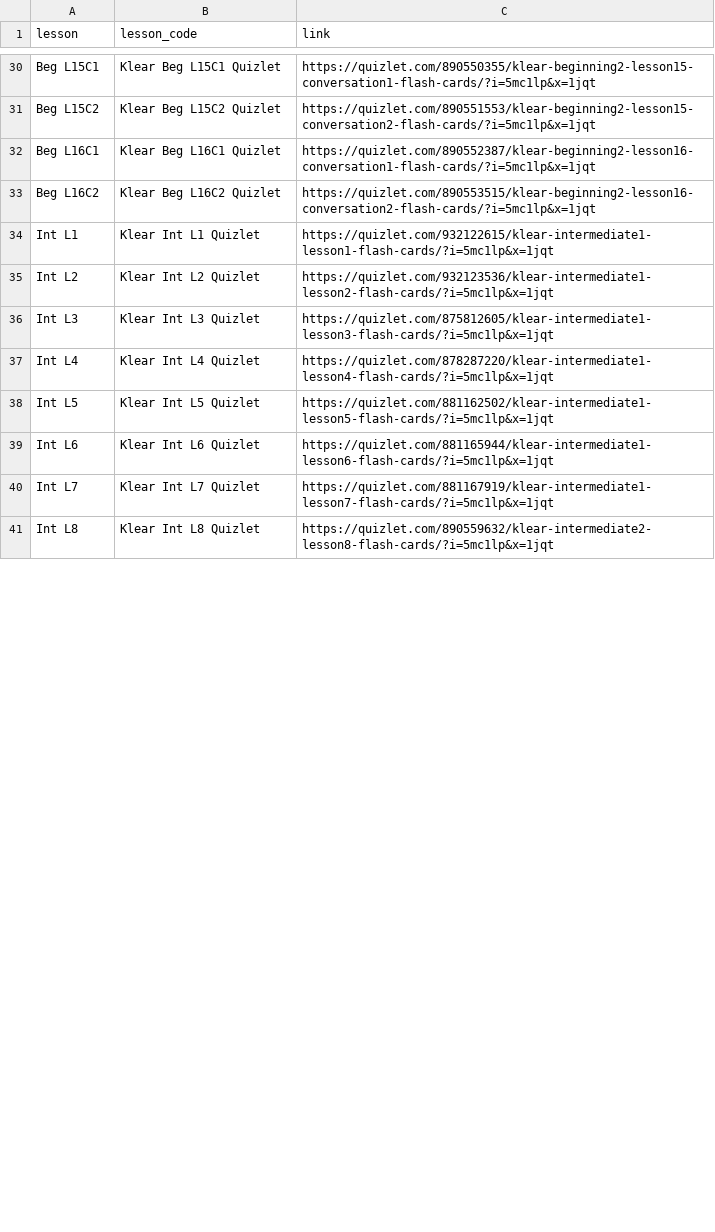
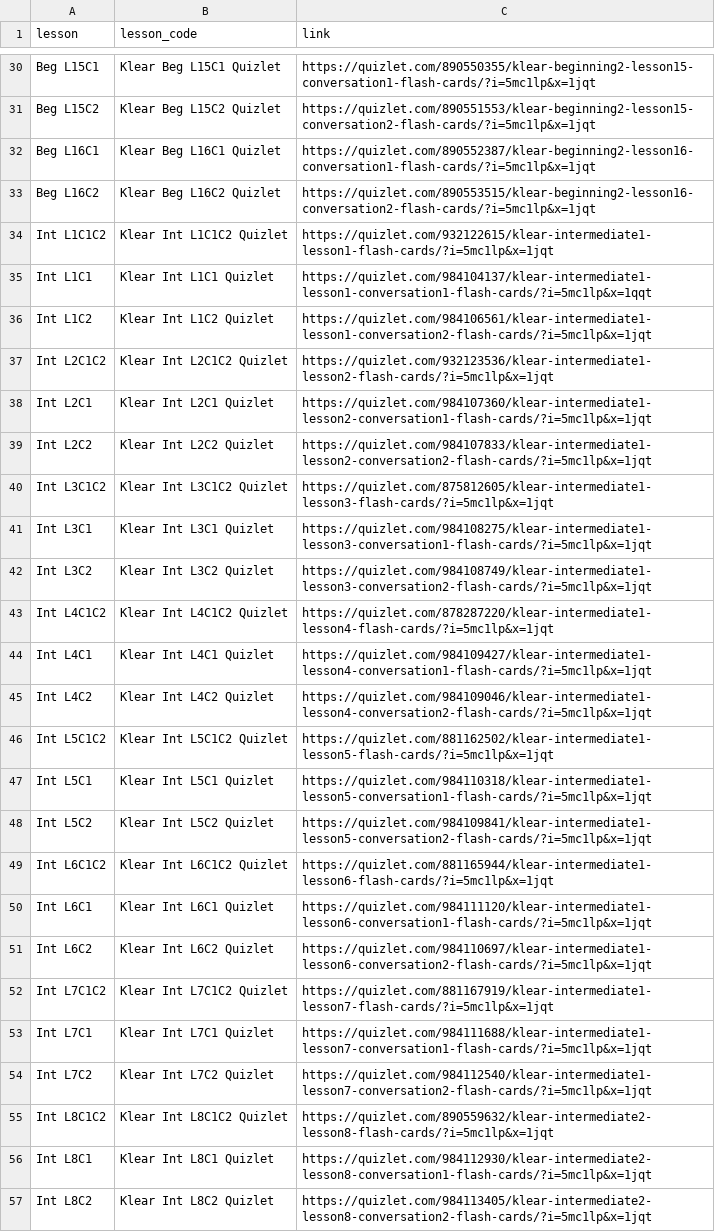
Before and after one commit to JuliaC29/koreanstudy_streamlit, a CSV file: data/fcstr1.csv, drawn as a sheet; only a part is shown, gaps mark what is left out; the diff covers the shown part only.

Commit message:
File updated

```diff
--- a/data/fcstr1.csv
+++ b/data/fcstr1.csv
@@ -33,9 +33,25 @@ Beg L16C1,Klear Beg L16C1 Quizlet,https://quizlet.com/890552387/klear-beginning2
 Beg L16C2,Klear Beg L16C2 Quizlet,https://quizlet.com/890553515/klear-beginning2-lesson16-conversation2-flash-cards/?i=5mc1lp&x=1jqt
-Int L1,Klear Int L1 Quizlet,https://quizlet.com/932122615/klear-intermediate1-lesson1-flash-cards/?i=5mc1lp&x=1jqt
-Int L2,Klear Int L2 Quizlet,https://quizlet.com/932123536/klear-intermediate1-lesson2-flash-cards/?i=5mc1lp&x=1jqt
-Int L3,Klear Int L3 Quizlet,https://quizlet.com/875812605/klear-intermediate1-lesson3-flash-cards/?i=5mc1lp&x=1jqt
-Int L4,Klear Int L4 Quizlet,https://quizlet.com/878287220/klear-intermediate1-lesson4-flash-cards/?i=5mc1lp&x=1jqt
-Int L5,Klear Int L5 Quizlet,https://quizlet.com/881162502/klear-intermediate1-lesson5-flash-cards/?i=5mc1lp&x=1jqt
-Int L6,Klear Int L6 Quizlet,https://quizlet.com/881165944/klear-intermediate1-lesson6-flash-cards/?i=5mc1lp&x=1jqt
-Int L7,Klear Int L7 Quizlet,https://quizlet.com/881167919/klear-intermediate1-lesson7-flash-cards/?i=5mc1lp&x=1jqt
-Int L8,Klear Int L8 Quizlet,https://quizlet.com/890559632/klear-intermediate2-lesson8-flash-cards/?i=5mc1lp&x=1jqt
+Int L1C1C2,Klear Int L1C1C2 Quizlet,https://quizlet.com/932122615/klear-intermediate1-lesson1-flash-cards/?i=5mc1lp&x=1jqt
+Int L1C1,Klear Int L1C1 Quizlet,https://quizlet.com/984104137/klear-intermediate1-lesson1-conversation1-flash-cards/?i=5mc1lp&x=1qqt
+Int L1C2,Klear Int L1C2 Quizlet,https://quizlet.com/984106561/klear-intermediate1-lesson1-conversation2-flash-cards/?i=5mc1lp&x=1jqt
+Int L2C1C2,Klear Int L2C1C2 Quizlet,https://quizlet.com/932123536/klear-intermediate1-lesson2-flash-cards/?i=5mc1lp&x=1jqt
+Int L2C1,Klear Int L2C1 Quizlet,https://quizlet.com/984107360/klear-intermediate1-lesson2-conversation1-flash-cards/?i=5mc1lp&x=1jqt
+Int L2C2,Klear Int L2C2 Quizlet,https://quizlet.com/984107833/klear-intermediate1-lesson2-conversation2-flash-cards/?i=5mc1lp&x=1jqt
+Int L3C1C2,Klear Int L3C1C2 Quizlet,https://quizlet.com/875812605/klear-intermediate1-lesson3-flash-cards/?i=5mc1lp&x=1jqt
+Int L3C1,Klear Int L3C1 Quizlet,https://quizlet.com/984108275/klear-intermediate1-lesson3-conversation1-flash-cards/?i=5mc1lp&x=1jqt
+Int L3C2,Klear Int L3C2 Quizlet,https://quizlet.com/984108749/klear-intermediate1-lesson3-conversation2-flash-cards/?i=5mc1lp&x=1jqt
+Int L4C1C2,Klear Int L4C1C2 Quizlet,https://quizlet.com/878287220/klear-intermediate1-lesson4-flash-cards/?i=5mc1lp&x=1jqt
+Int L4C1,Klear Int L4C1 Quizlet,https://quizlet.com/984109427/klear-intermediate1-lesson4-conversation1-flash-cards/?i=5mc1lp&x=1jqt
+Int L4C2,Klear Int L4C2 Quizlet,https://quizlet.com/984109046/klear-intermediate1-lesson4-conversation2-flash-cards/?i=5mc1lp&x=1jqt
+Int L5C1C2,Klear Int L5C1C2 Quizlet,https://quizlet.com/881162502/klear-intermediate1-lesson5-flash-cards/?i=5mc1lp&x=1jqt
+Int L5C1,Klear Int L5C1 Quizlet,https://quizlet.com/984110318/klear-intermediate1-lesson5-conversation1-flash-cards/?i=5mc1lp&x=1jqt
+Int L5C2,Klear Int L5C2 Quizlet,https://quizlet.com/984109841/klear-intermediate1-lesson5-conversation2-flash-cards/?i=5mc1lp&x=1jqt
+Int L6C1C2,Klear Int L6C1C2 Quizlet,https://quizlet.com/881165944/klear-intermediate1-lesson6-flash-cards/?i=5mc1lp&x=1jqt
+Int L6C1,Klear Int L6C1 Quizlet,https://quizlet.com/984111120/klear-intermediate1-lesson6-conversation1-flash-cards/?i=5mc1lp&x=1jqt
+Int L6C2,Klear Int L6C2 Quizlet,https://quizlet.com/984110697/klear-intermediate1-lesson6-conversation2-flash-cards/?i=5mc1lp&x=1jqt
+Int L7C1C2,Klear Int L7C1C2 Quizlet,https://quizlet.com/881167919/klear-intermediate1-lesson7-flash-cards/?i=5mc1lp&x=1jqt
+Int L7C1,Klear Int L7C1 Quizlet,https://quizlet.com/984111688/klear-intermediate1-lesson7-conversation1-flash-cards/?i=5mc1lp&x=1jqt
+Int L7C2,Klear Int L7C2 Quizlet,https://quizlet.com/984112540/klear-intermediate1-lesson7-conversation2-flash-cards/?i=5mc1lp&x=1jqt
+Int L8C1C2,Klear Int L8C1C2 Quizlet,https://quizlet.com/890559632/klear-intermediate2-lesson8-flash-cards/?i=5mc1lp&x=1jqt
+Int L8C1,Klear Int L8C1 Quizlet,https://quizlet.com/984112930/klear-intermediate2-lesson8-conversation1-flash-cards/?i=5mc1lp&x=1jqt
+Int L8C2,Klear Int L8C2 Quizlet,https://quizlet.com/984113405/klear-intermediate2-lesson8-conversation2-flash-cards/?i=5mc1lp&x=1jqt
```
Also changed, not shown: 12 added rows and 12 edited cells elsewhere in this file.
